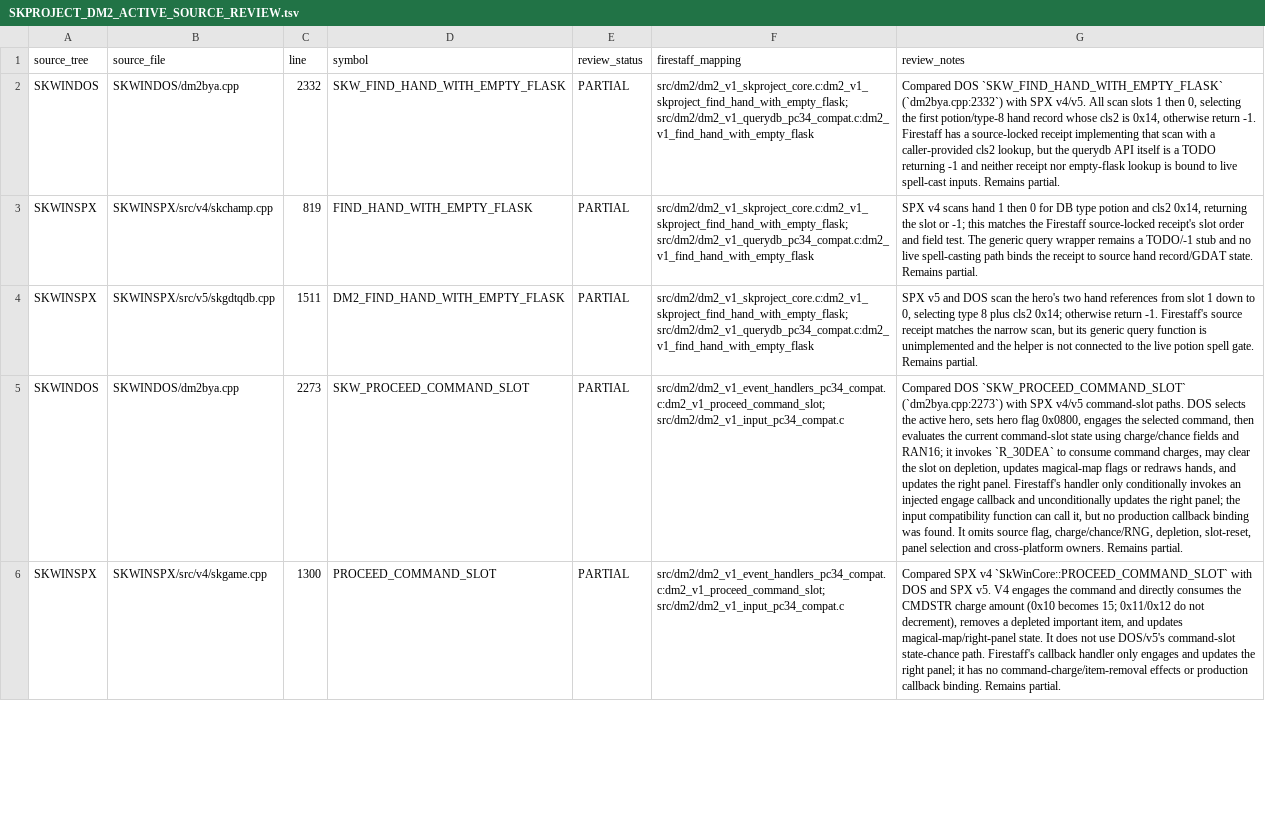
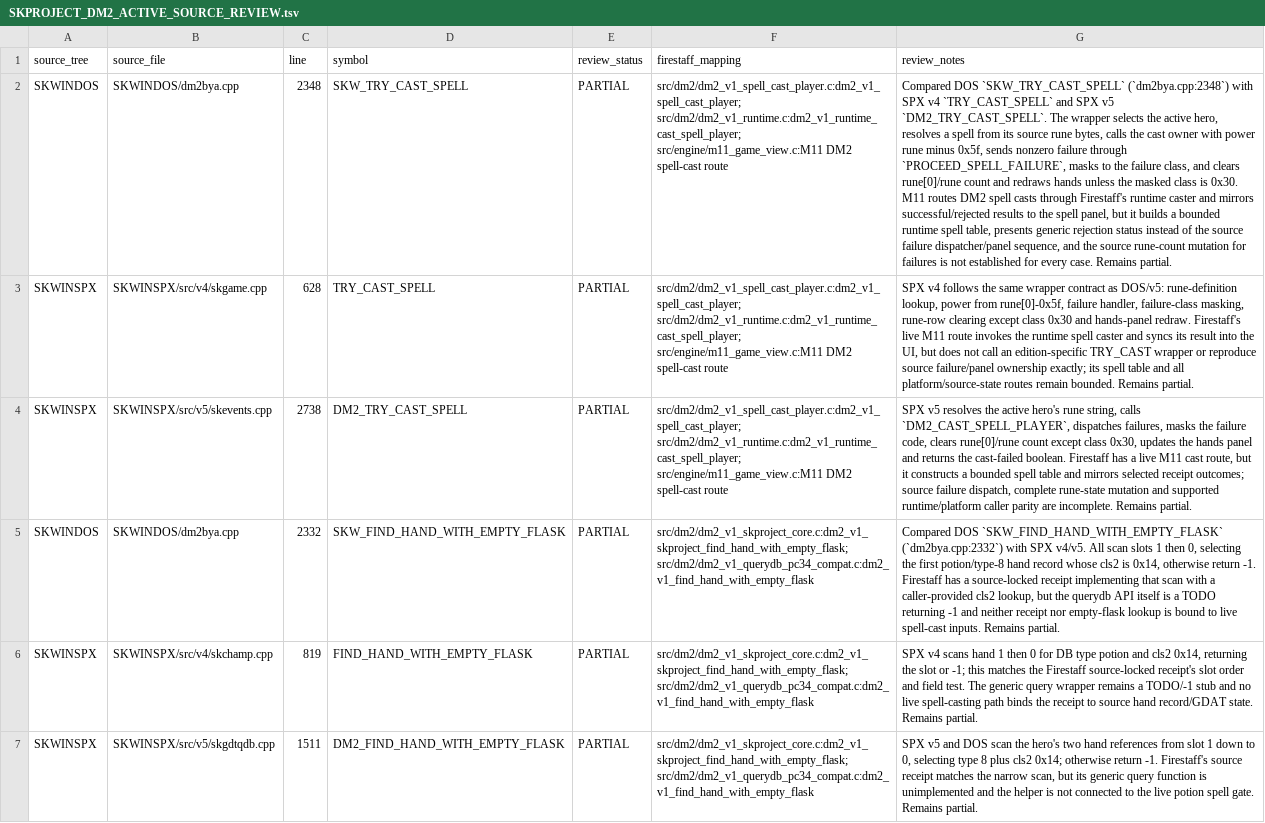
Before and after one commit to yeager/firestaff, a TSV file: docs/reference/audits/SKPROJECT_DM2_ACTIVE_SOURCE_REVIEW.tsv, drawn as a sheet; only a part is shown; the shorter side is filled out with more unchanged rows; the diff names each change by its address in the sheet, - before the commit and + after, or states it on an @@ line.

Commit message:
docs: review DM2 try cast spell parity

```diff
--- a/docs/reference/audits/SKPROJECT_DM2_ACTIVE_SOURCE_REVIEW.tsv
+++ b/docs/reference/audits/SKPROJECT_DM2_ACTIVE_SOURCE_REVIEW.tsv
+row 2: SKWINDOS | SKWINDOS/dm2bya.cpp | 2348 | SKW_TRY_CAST_SPELL | PARTIAL | src/dm2/dm2_v1_spell_cast_player.c:dm2_v1_spell_cast_player; src/dm2/dm2_v1_runtime.c:dm2_v1_runtime_cast_spell_player; src/engine/m11_game_view.c:M11 DM2 spell-cast route | Compared DOS `SKW_TRY_CAST_SPELL` (`dm2bya.cpp:2348`) with SPX v4 `TRY_CAST_SPELL` and SPX v5 `DM2_TRY_CAST_SPELL`. The wrapper selects the active hero, resolves a spell from its source rune bytes, calls the cast owner with power rune minus 0x5f, sends nonzero failure through `PROCEED_SPELL_FAILURE`, masks to the failure class, and clears rune[0]/rune count and redraws hands unless the masked class is 0x30. M11 routes DM2 spell casts through Firestaff's runtime caster and mirrors successful/rejected results to the spell panel, but it builds a bounded runtime spell table, presents generic rejection status instead of the source failure dispatcher/panel sequence, and the source rune-count mutation for failures is not established for every case. Remains partial.
+row 3: SKWINSPX | SKWINSPX/src/v4/skgame.cpp | 628 | TRY_CAST_SPELL | PARTIAL | src/dm2/dm2_v1_spell_cast_player.c:dm2_v1_spell_cast_player; src/dm2/dm2_v1_runtime.c:dm2_v1_runtime_cast_spell_player; src/engine/m11_game_view.c:M11 DM2 spell-cast route | SPX v4 follows the same wrapper contract as DOS/v5: rune-definition lookup, power from rune[0]-0x5f, failure handler, failure-class masking, rune-row clearing except class 0x30 and hands-panel redraw. Firestaff's live M11 route invokes the runtime spell caster and syncs its result into the UI, but does not call an edition-specific TRY_CAST wrapper or reproduce source failure/panel ownership exactly; its spell table and all platform/source-state routes remain bounded. Remains partial.
+row 4: SKWINSPX | SKWINSPX/src/v5/skevents.cpp | 2738 | DM2_TRY_CAST_SPELL | PARTIAL | src/dm2/dm2_v1_spell_cast_player.c:dm2_v1_spell_cast_player; src/dm2/dm2_v1_runtime.c:dm2_v1_runtime_cast_spell_player; src/engine/m11_game_view.c:M11 DM2 spell-cast route | SPX v5 resolves the active hero's rune string, calls `DM2_CAST_SPELL_PLAYER`, dispatches failures, masks the failure code, clears rune[0]/rune count except class 0x30, updates the hands panel and returns the cast-failed boolean. Firestaff has a live M11 cast route, but it constructs a bounded spell table and mirrors selected receipt outcomes; source failure dispatch, complete rune-state mutation and supported runtime/platform caller parity are incomplete. Remains partial.
```
Also changed, not shown: docs/reference/audits/SKPROJECT_DM2_ACTIVE_SOURCE_INVENTORY.tsv, 2 other files.
